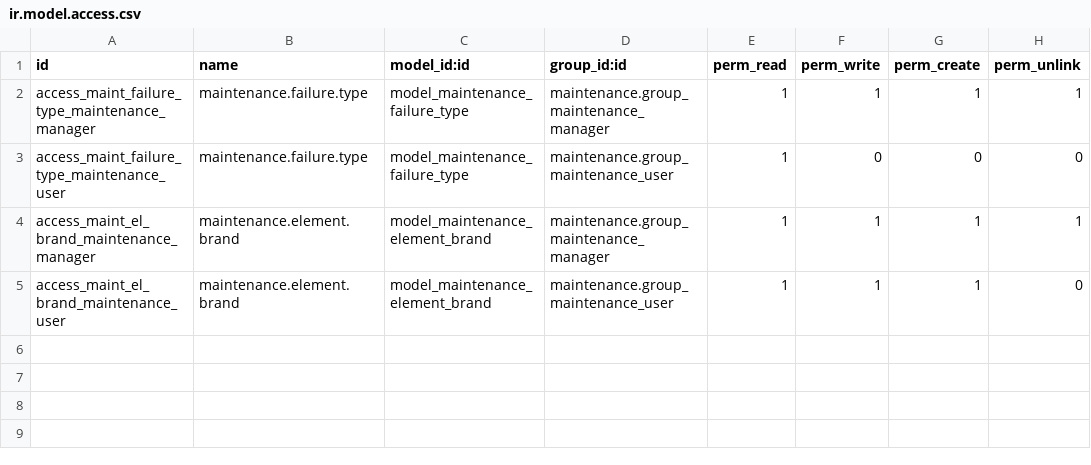
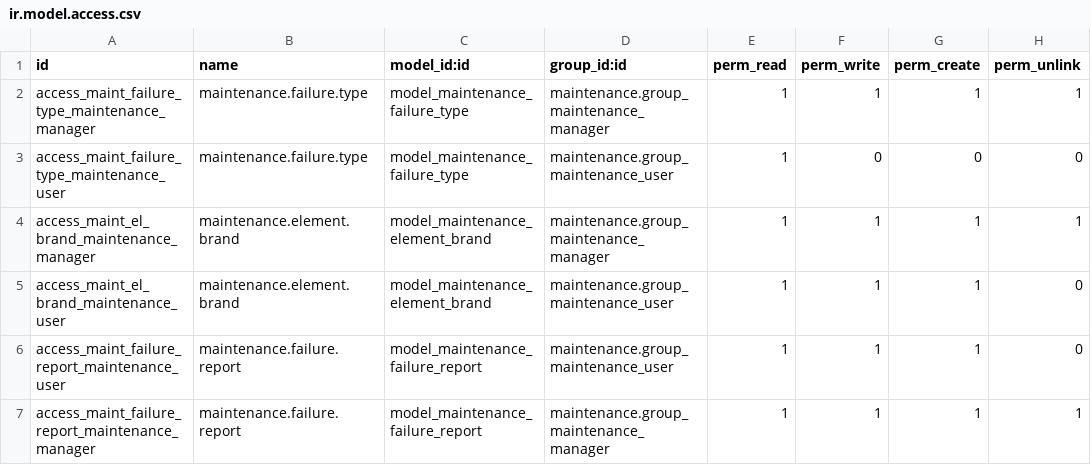
Before and after one commit to mdelneo/elneo-openobject, a CSV file: maintenance_failure_type/security/ir.model.access.csv, drawn as a sheet.

Commit message:
[ADD] Ajout d'un rapport d'analyse des pannes [FIX] Vue de l'élément de maintenance (brand)

```diff
--- a/maintenance_failure_type/security/ir.model.access.csv
+++ b/maintenance_failure_type/security/ir.model.access.csv
@@ -5 +5,3 @@
 "access_maint_el_brand_maintenance_user","maintenance.element.brand","model_maintenance_element_brand","maintenance.group_maintenance_user",1,1,1,0
+"access_maint_failure_report_maintenance_user","maintenance.failure.report","model_maintenance_failure_report","maintenance.group_maintenance_user",1,1,1,0
+"access_maint_failure_report_maintenance_manager","maintenance.failure.report","model_maintenance_failure_report","maintenance.group_maintenance_manager",1,1,1,1
```
Also changed, not shown: 6 other files.
